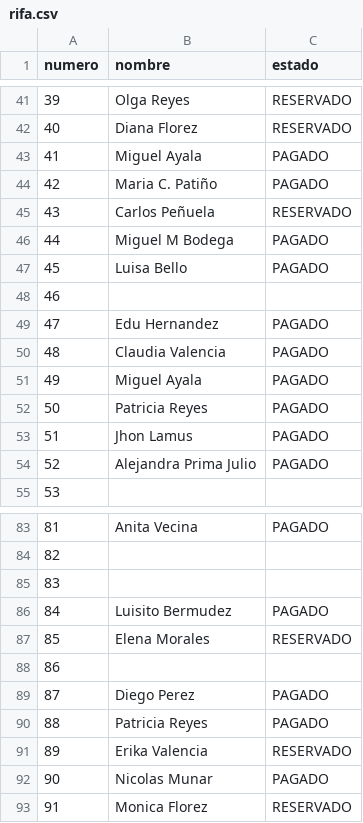
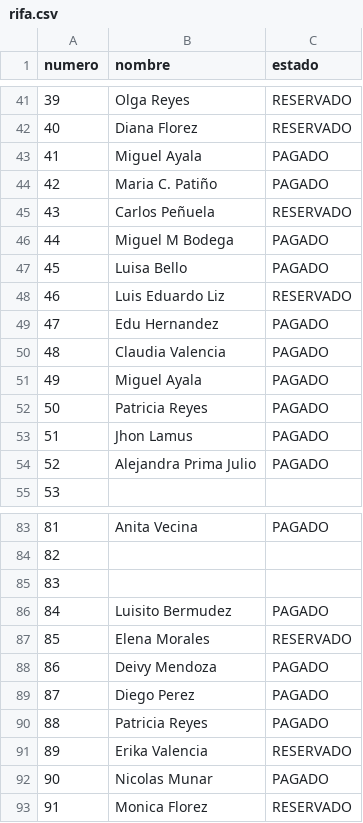
Before and after one commit to SarithPenuelaM/Rifa, a CSV file: rifa.csv, drawn as a sheet; only a part is shown, gaps mark what is left out.

Commit message:
Update rifa.csv

```diff
--- a/rifa.csv
+++ b/rifa.csv
@@ -47,3 +47,3 @@ numero,nombre,estado
 45,Luisa Bello,PAGADO
-46,,
+46,Luis Eduardo Liz,RESERVADO
 47,Edu Hernandez,PAGADO
@@ -87,3 +87,3 @@ numero,nombre,estado
 85,Elena Morales,RESERVADO
-86,,
+86,Deivy Mendoza,PAGADO
 87,Diego Perez,PAGADO
```
